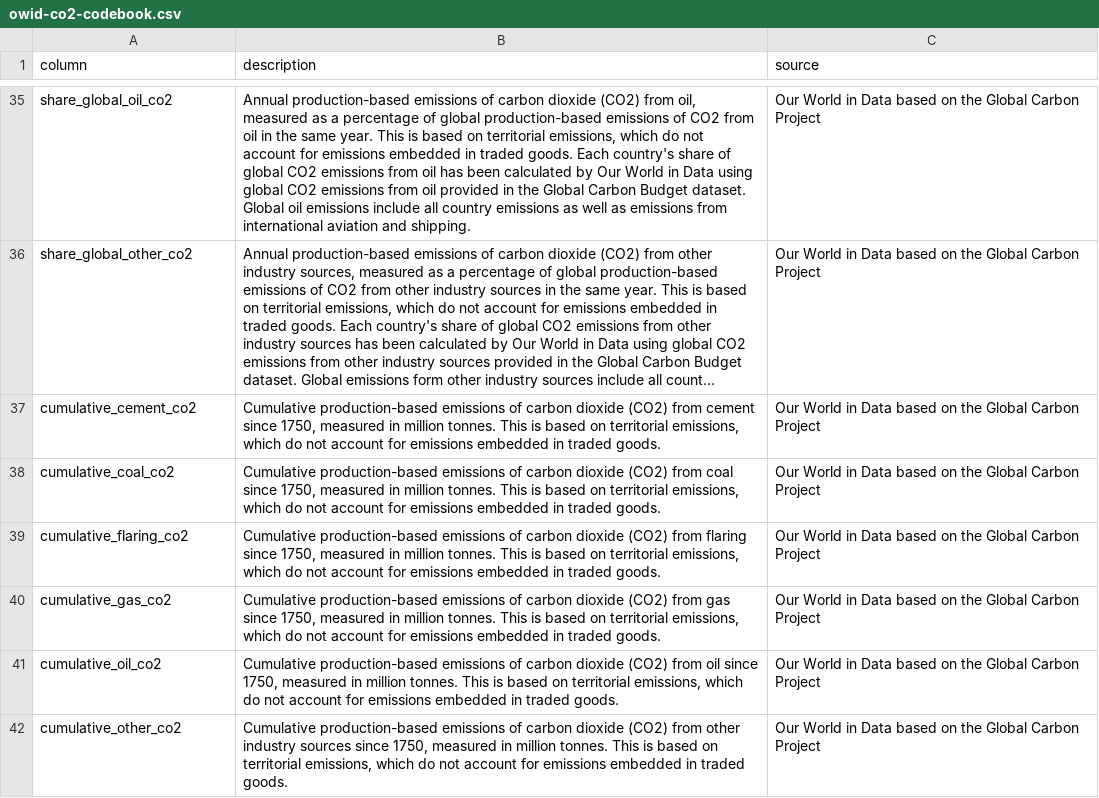
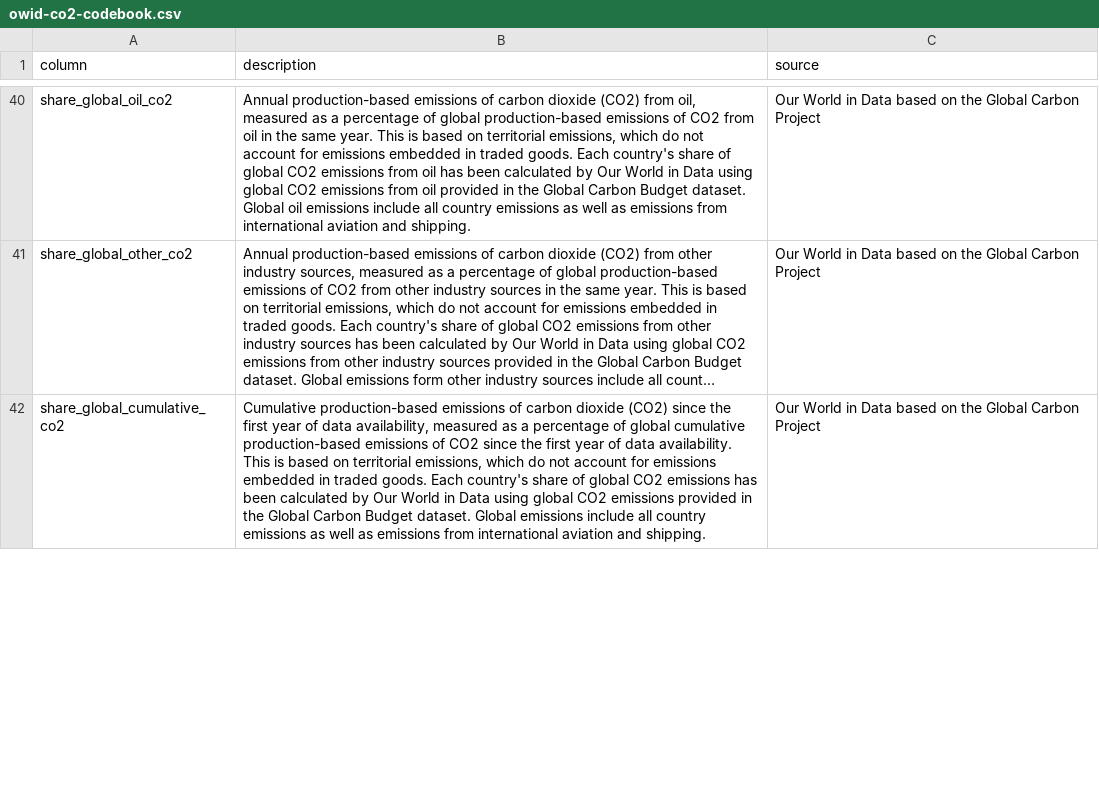
Before and after one commit to owid/co2-data, a CSV file: owid-co2-codebook.csv, drawn as a sheet; only a part is shown, gaps mark what is left out; long unchanged cells end in …; removed rows and columns are numbered as before the commit, all else as after; the diff covers the shown part only; the diff names each change by its address in the sheet, - before the commit and + after, or states it on an @@ line.

Commit message:
data(main): update data to global carbon budget v2021

```diff
--- a/owid-co2-codebook.csv
+++ b/owid-co2-codebook.csv
-row 37: cumulative_cement_co2 | Cumulative production-based emissions of carbon dioxide (CO2) from cement since 1750, measured in million tonnes. This is based on territorial emissions, which do not account for emissions embedded in traded goods. | Our World in Data based on the Global Carbon Project
-row 38: cumulative_coal_co2 | Cumulative production-based emissions of carbon dioxide (CO2) from coal since 1750, measured in million tonnes. This is based on territorial emissions, which do not account for emissions embedded in traded goods. | Our World in Data based on the Global Carbon Project
-row 39: cumulative_flaring_co2 | Cumulative production-based emissions of carbon dioxide (CO2) from flaring since 1750, measured in million tonnes. This is based on territorial emissions, which do not account for emissions embedded in traded goods. | Our World in Data based on the Global Carbon Project
-row 40: cumulative_gas_co2 | Cumulative production-based emissions of carbon dioxide (CO2) from gas since 1750, measured in million tonnes. This is based on territorial emissions, which do not account for emissions embedded in traded goods. | Our World in Data based on the Global Carbon Project
-row 41: cumulative_oil_co2 | Cumulative production-based emissions of carbon dioxide (CO2) from oil since 1750, measured in million tonnes. This is based on territorial emissions, which do not account for emissions embedded in traded goods. | Our World in Data based on the Global Carbon Project
-A42 (column): cumulative_other_co2
+A42 (column): share_global_cumulative_co2
-B42 (description): …dioxide (CO2) from other industry sources since 1750, measured in million tonnes. This is based on territorial emissions, which do not account for emissions embedded in traded goods.
+B42 (description): …dioxide (CO2) since the first year of data availability, measured as a percentage of global cumulative production-based emissions of CO2 since the first year of data availability. This is based on territorial emissions, which do not account for emissions embedded in traded goods. Each country's share of global CO2 emissions has been calculated by Our World in Data using global CO2 emissions provided in the Global Carbon Budget dataset. Global emissions include all country emissions as well as emissions from international aviation and shipping.
```
Also changed, not shown: 7 added rows, 2 removed rows, 19 moved rows and 7 edited cells elsewhere in this file, 3 other files.
